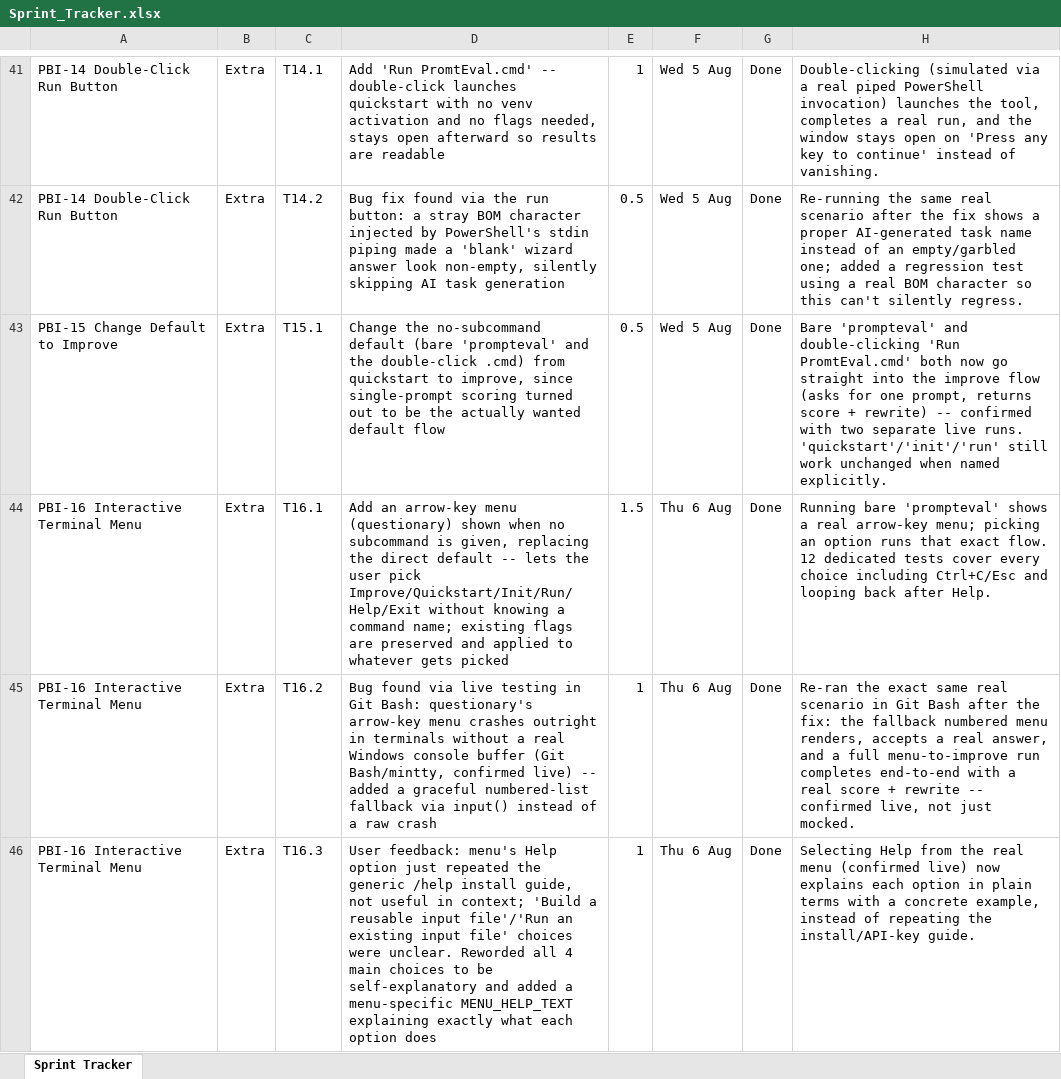
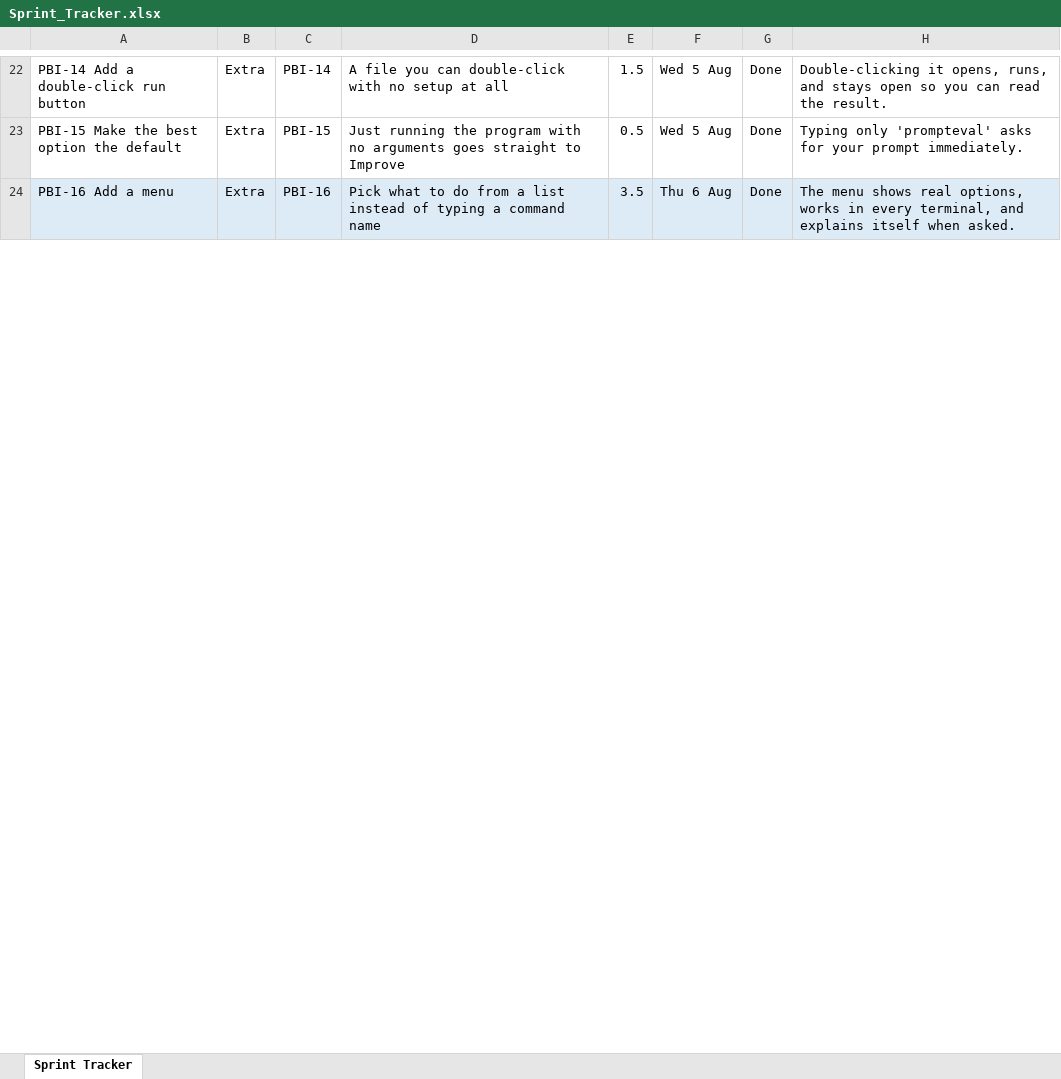
Before and after one commit to harsh28708-sys/Prompts1, an Excel workbook: Sprint_Tracker.xlsx, sheet Sprint Tracker, drawn as a sheet; only a part is shown, gaps mark what is left out; values as stored, in another font and other column widths than the file's, no borders; removed rows and columns are numbered as before the commit, all else as after; the diff covers the shown part only; the diff names each change by its address in the sheet, - before the commit and + after, or states it on an @@ line.

```diff
--- a/Sprint_Tracker.xlsx (sheet Sprint Tracker)
+++ b/Sprint_Tracker.xlsx (sheet Sprint Tracker)
-A22: PBI-14 Double-Click Run Button
+A22: PBI-14 Add a double-click run button
-C22: T14.1
+C22: PBI-14
-D22: Add 'Run PromtEval.cmd' -- double-click launches quickstart with no venv activation and no flags needed, stays open afterward so results are readable
+D22: A file you can double-click with no setup at all
-E22: 1
+E22: 1.5
-H22: Double-clicking (simulated via a real piped PowerShell invocation) launches the tool, completes a real run, and the window stays open on 'Press any key to continue' instead of vanishing.
+H22: Double-clicking it opens, runs, and stays open so you can read the result.
-row 42: PBI-14 Double-Click Run Button | Extra | T14.2 | Bug fix found via the run button: a stray BOM character injected by PowerShell's stdin piping made a 'blank' wizard answer look non-empty, silently skipping AI task generation | 0.5 | Wed 5 Aug | Done | Re-running the same real scenario after the fix shows a proper AI-generated task name instead of an empty/garbled one; added a regression test using a real BOM character so this can't silently regress.
-A23: PBI-15 Change Default to Improve
+A23: PBI-15 Make the best option the default
-C23: T15.1
+C23: PBI-15
-D23: Change the no-subcommand default (bare 'prompteval' and the double-click .cmd) from quickstart to improve, since single-prompt scoring turned out to be the actually wanted default flow
+D23: Just running the program with no arguments goes straight to Improve
-H23: Bare 'prompteval' and double-clicking 'Run PromtEval.cmd' both now go straight into the improve flow (asks for one prompt, returns score + rewrite) -- confirmed with two separate live runs. 'quickstart'/'init'/'run' still work unchanged when named explicitly.
+H23: Typing only 'prompteval' asks for your prompt immediately.
-A24: PBI-16 Interactive Terminal Menu
+A24: PBI-16 Add a menu
-A24:H24 fill: none
+A24:H24 fill: #DDEBF7
-C24: T16.1
+C24: PBI-16
-D24: Add an arrow-key menu (questionary) shown when no subcommand is given, replacing the direct default -- lets the user pick Improve/Quickstart/Init/Run/Help/Exit without knowing a command name; existing flags are preserved and applied to whatever gets picked
+D24: Pick what to do from a list instead of typing a command name
-E24: 1.5
+E24: 3.5
-H24: Running bare 'prompteval' shows a real arrow-key menu; picking an option runs that exact flow. 12 dedicated tests cover every choice including Ctrl+C/Esc and looping back after Help.
+H24: The menu shows real options, works in every terminal, and explains itself when asked.
-row 45: PBI-16 Interactive Terminal Menu | Extra | T16.2 | Bug found via live testing in Git Bash: questionary's arrow-key menu crashes outright in terminals without a real Windows console buffer (Git Bash/mintty, confirmed live) -- added a graceful numbered-list fallback via input() instead of a raw crash | 1 | Thu 6 Aug | Done | Re-ran the exact same real scenario in Git Bash after the fix: the fallback numbered menu renders, accepts a real answer, and a full menu-to-improve run completes end-to-end with a real score + rewrite -- confirmed live, not just mocked.
-row 46: PBI-16 Interactive Terminal Menu | Extra | T16.3 | User feedback: menu's Help option just repeated the generic /help install guide, not useful in context; 'Build a reusable input file'/'Run an existing input file' choices were unclear. Reworded all 4 main choices to be self-explanatory and added a menu-specific MENU_HELP_TEXT explaining exactly what each option does | 1 | Thu 6 Aug | Done | Selecting Help from the real menu (confirmed live) now explains each option in plain terms with a concrete example, instead of repeating the install/API-key guide.
```
Also changed, not shown: 7 added rows, 30 removed rows, 33 edited cells and cell formats elsewhere in this sheet, 1 other file.
